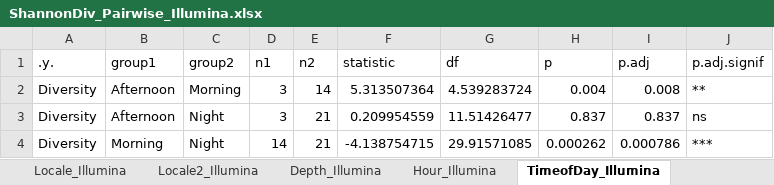
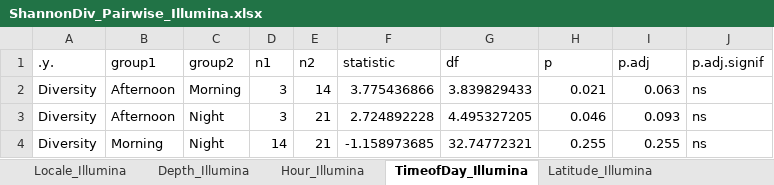
Before and after one commit to sydneyschmitter/teamedna, an Excel workbook: ShannonDiv_Pairwise_Illumina.xlsx, sheet TimeofDay_Illumina, drawn as a sheet; values as stored, in another font and other column widths than the file's, no borders; the diff names each change by its address in the sheet, - before the commit and + after, or states it on an @@ line.

```diff
--- a/ShannonDiv_Pairwise_Illumina.xlsx (sheet TimeofDay_Illumina)
+++ b/ShannonDiv_Pairwise_Illumina.xlsx (sheet TimeofDay_Illumina)
-sheet tab: Locale2_Illumina
-F2 (statistic): 5.313507364
+F2 (statistic): 3.775436866
-G2 (df): 4.539283724
+G2 (df): 3.839829433
-H2 (p): 0.004
+H2 (p): 0.021
-I2 (p.adj): 0.008
+I2 (p.adj): 0.063
-J2 (p.adj.signif): **
+J2 (p.adj.signif): ns
-F3 (statistic): 0.209954559
+F3 (statistic): 2.724892228
-G3 (df): 11.51426477
+G3 (df): 4.495327205
-H3 (p): 0.837
+H3 (p): 0.046
-I3 (p.adj): 0.837
+I3 (p.adj): 0.093
-F4 (statistic): -4.138754715
+F4 (statistic): -1.158973685
-G4 (df): 29.91571085
+G4 (df): 32.74772321
-H4 (p): 0.000262
+H4 (p): 0.255
-I4 (p.adj): 0.000786
+I4 (p.adj): 0.255
-J4 (p.adj.signif): ***
+J4 (p.adj.signif): ns
```
Also changed, not shown: sheet Locale_Illumina, sheet Latitude_Illumina, sheet Hour_Illumina, sheet Depth_Illumina, ShannonDiv_Pairwise_Minion.xlsx, 19 other files.
